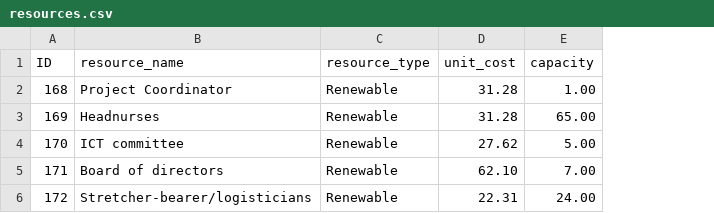
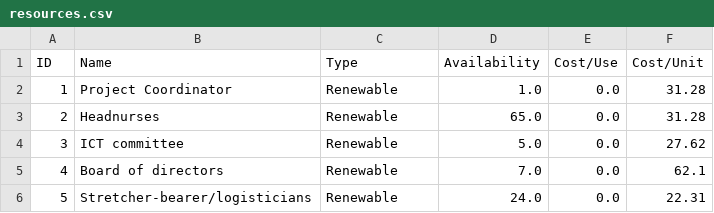
Before and after one commit to ntduyit2023/Logistics-Project-Progress-Cost-Management, a CSV file: ai_pipeline/data/processed/15/resources.csv, drawn as a sheet; removed rows and columns are numbered as before the commit, all else as after; the diff names each change by its address in the sheet, - before the commit and + after, or states it on an @@ line.

```diff
--- a/ai_pipeline/data/processed/15/resources.csv
+++ b/ai_pipeline/data/processed/15/resources.csv
+column D (Availability), rows 2-6: 1.0 | 65.0 | 5.0 | 7.0 | 24.0
+column E (Cost/Use), rows 2-6: all 0.0
-column E (capacity), rows 2-6: 1.00 | 65.00 | 5.00 | 7.00 | 24.00
-B1: resource_name
+B1: Name
-C1: resource_type
+C1: Type
-F1: unit_cost
+F1: Cost/Unit
-A2 (ID): 168
+A2 (ID): 1
-A3 (ID): 169
+A3 (ID): 2
-A4 (ID): 170
+A4 (ID): 3
-A5 (ID): 171
+A5 (ID): 4
-F5 (Cost/Unit): 62.10
+F5 (Cost/Unit): 62.1
-A6 (ID): 172
+A6 (ID): 5
```
Also changed, not shown: ai_pipeline/data/processed/15/predecessors.csv, ai_pipeline/data/processed/15/task_resources.csv, 9 other files.
